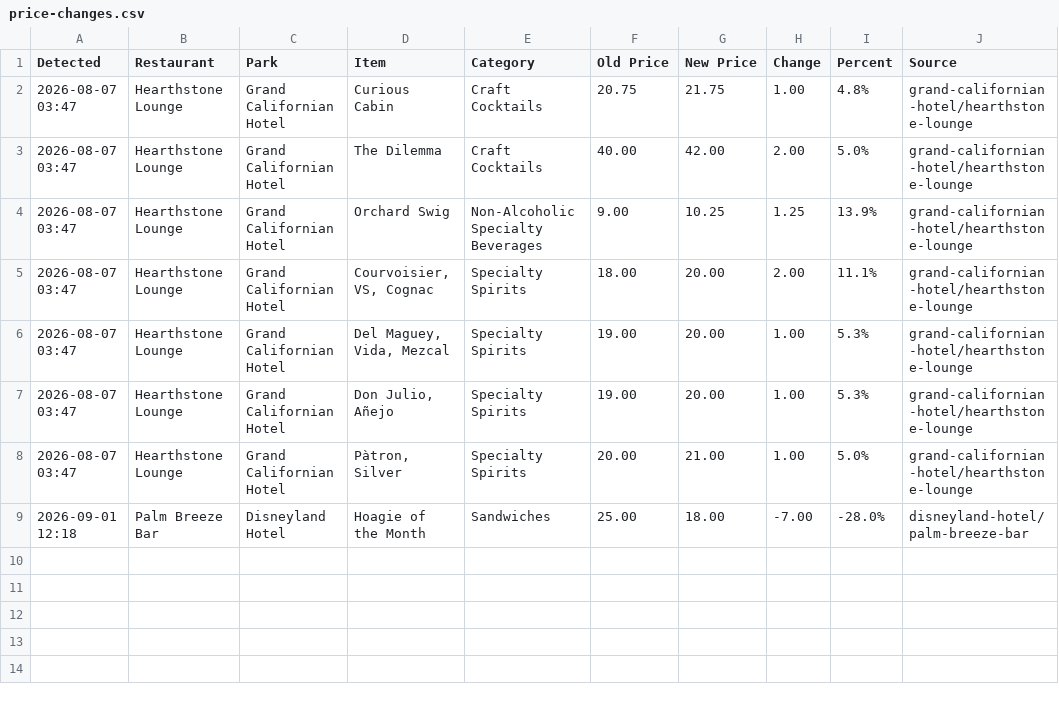
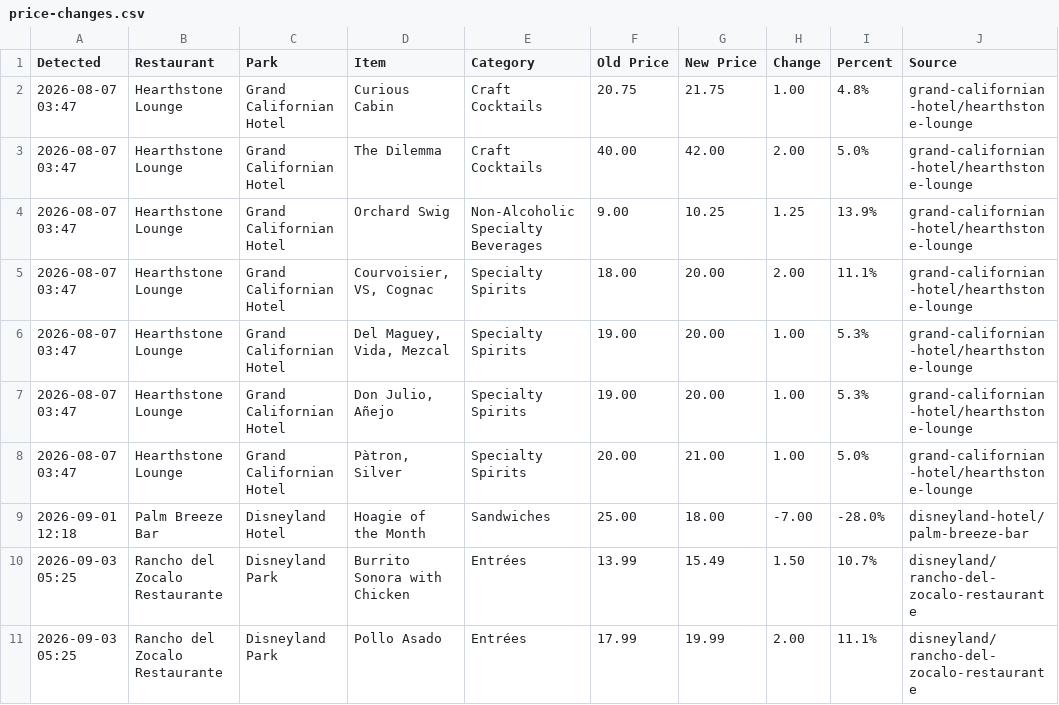
Before and after one commit to scoopdisney/disney-menu-watch, a CSV file: data/price-changes.csv, drawn as a sheet; the diff names each change by its address in the sheet, - before the commit and + after, or states it on an @@ line.

```diff
--- a/data/price-changes.csv
+++ b/data/price-changes.csv
+row 10: 2026-09-03 05:25 | Rancho del Zocalo Restaurante | Disneyland Park | Burrito Sonora with Chicken | Entrées | 13.99 | 15.49 | 1.50 | 10.7% | disneyland/rancho-del-zocalo-restaurante
+row 11: 2026-09-03 05:25 | Rancho del Zocalo Restaurante | Disneyland Park | Pollo Asado | Entrées | 17.99 | 19.99 | 2.00 | 11.1% | disneyland/rancho-del-zocalo-restaurante
```
Also changed, not shown: data/current.csv.
